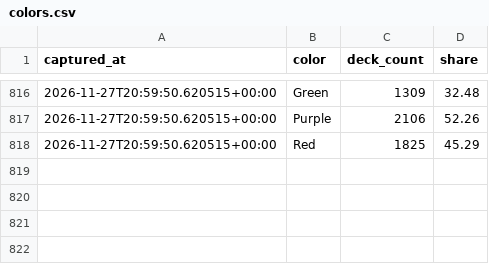
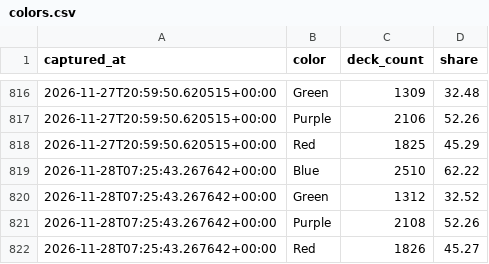
Before and after one commit to tantnlamma/PalworldTCGCache, a CSV file: history/colors.csv, drawn as a sheet; only a part is shown, gaps mark what is left out; the diff names each change by its address in the sheet, - before the commit and + after, or states it on an @@ line.

```diff
--- a/history/colors.csv
+++ b/history/colors.csv
+row 819: 2026-11-28T07:25:43.267642+00:00 | Blue | 2510 | 62.22
+row 820: 2026-11-28T07:25:43.267642+00:00 | Green | 1312 | 32.52
+row 821: 2026-11-28T07:25:43.267642+00:00 | Purple | 2108 | 52.26
+row 822: 2026-11-28T07:25:43.267642+00:00 | Red | 1826 | 45.27
```
Also changed, not shown: history/decks.csv, 7 other files.
